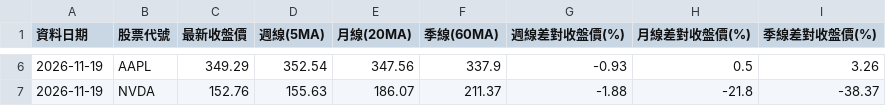
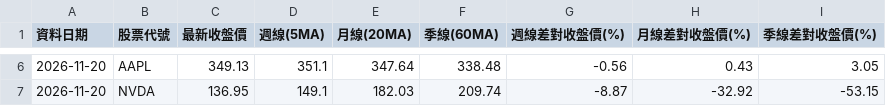
Before and after one commit to chougerry/fetch_stocks, a CSV file: stock_ma_diff.csv, drawn as a sheet; only a part is shown, gaps mark what is left out; the diff covers the shown part only.

```diff
--- a/stock_ma_diff.csv
+++ b/stock_ma_diff.csv
@@ -6,2 +6,2 @@
-2026-11-19,AAPL,349.29,352.54,347.56,337.9,-0.93,0.5,3.26
-2026-11-19,NVDA,152.76,155.63,186.07,211.37,-1.88,-21.8,-38.37
+2026-11-20,AAPL,349.13,351.1,347.64,338.48,-0.56,0.43,3.05
+2026-11-20,NVDA,136.95,149.1,182.03,209.74,-8.87,-32.92,-53.15
```
Also changed, not shown: 32 edited cells elsewhere in this file.
